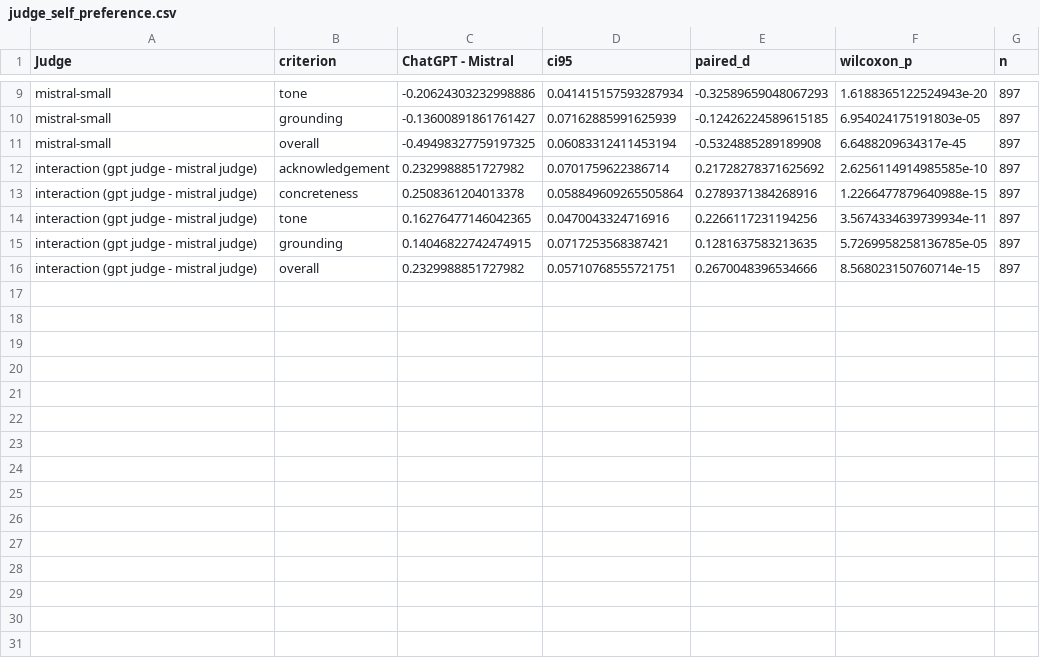
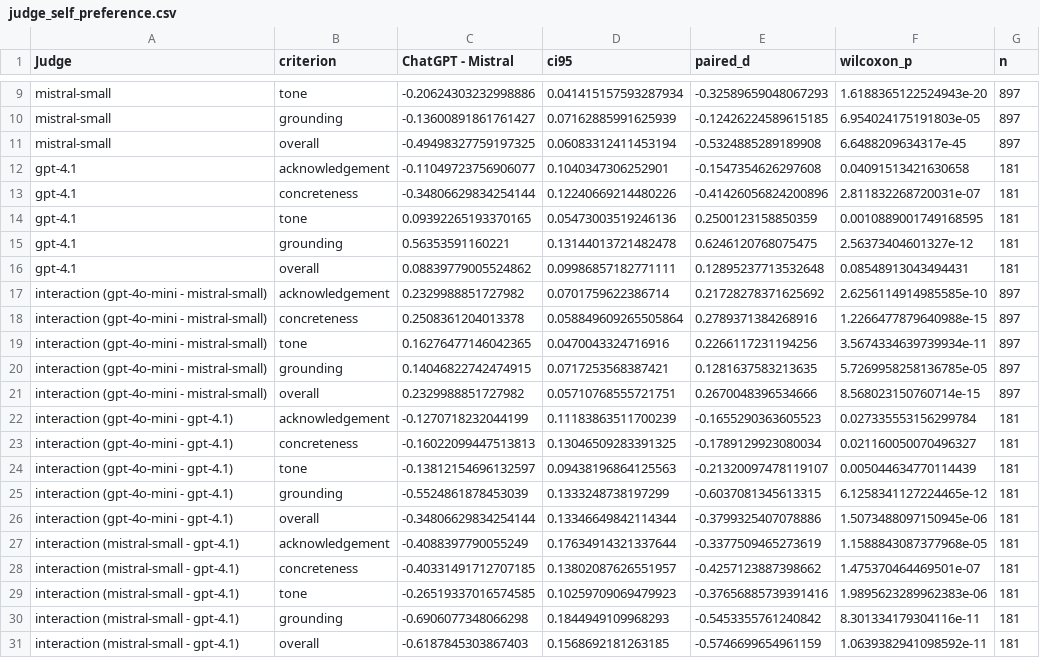
Before and after one commit to lsjscarlett/financial-complaints, a CSV file: analysis/tables/judge_self_preference.csv, drawn as a sheet; only a part is shown, gaps mark what is left out.

```diff
--- a/analysis/tables/judge_self_preference.csv
+++ b/analysis/tables/judge_self_preference.csv
@@ -11,6 +11,21 @@ mistral-small,grounding,-0.13600891861761427,0.07162885991625939,-0.124262245896
 mistral-small,overall,-0.49498327759197325,0.06083312411453194,-0.5324885289189908,6.6488209634317e-45,897
-interaction (gpt judge - mistral judge),acknowledgement,0.2329988851727982,0.0701759622386714,0.21728278371625692,2.6256114914985585e-10,897
-interaction (gpt judge - mistral judge),concreteness,0.2508361204013378,0.058849609265505864,0.2789371384268916,1.2266477879640988e-15,897
-interaction (gpt judge - mistral judge),tone,0.16276477146042365,0.0470043324716916,0.2266117231194256,3.5674334639739934e-11,897
-interaction (gpt judge - mistral judge),grounding,0.14046822742474915,0.0717253568387421,0.1281637583213635,5.7269958258136785e-05,897
-interaction (gpt judge - mistral judge),overall,0.2329988851727982,0.05710768555721751,0.2670048396534666,8.568023150760714e-15,897
+gpt-4.1,acknowledgement,-0.11049723756906077,0.1040347306252901,-0.1547354626297608,0.04091513421630658,181
+gpt-4.1,concreteness,-0.34806629834254144,0.12240669214480226,-0.41426056824200896,2.811832268720031e-07,181
+gpt-4.1,tone,0.09392265193370165,0.05473003519246136,0.2500123158850359,0.0010889001749168595,181
+gpt-4.1,grounding,0.56353591160221,0.13144013721482478,0.6246120768075475,2.56373404601327e-12,181
+gpt-4.1,overall,0.08839779005524862,0.09986857182771111,0.12895237713532648,0.08548913043494431,181
+interaction (gpt-4o-mini - mistral-small),acknowledgement,0.2329988851727982,0.0701759622386714,0.21728278371625692,2.6256114914985585e-10,897
+interaction (gpt-4o-mini - mistral-small),concreteness,0.2508361204013378,0.058849609265505864,0.2789371384268916,1.2266477879640988e-15,897
+interaction (gpt-4o-mini - mistral-small),tone,0.16276477146042365,0.0470043324716916,0.2266117231194256,3.5674334639739934e-11,897
+interaction (gpt-4o-mini - mistral-small),grounding,0.14046822742474915,0.0717253568387421,0.1281637583213635,5.7269958258136785e-05,897
+interaction (gpt-4o-mini - mistral-small),overall,0.2329988851727982,0.05710768555721751,0.2670048396534666,8.568023150760714e-15,897
+interaction (gpt-4o-mini - gpt-4.1),acknowledgement,-0.1270718232044199,0.11183863511700239,-0.1655290363605523,0.027335553156299784,181
+interaction (gpt-4o-mini - gpt-4.1),concreteness,-0.16022099447513813,0.13046509283391325,-0.1789129923080034,0.021160050070496327,181
+interaction (gpt-4o-mini - gpt-4.1),tone,-0.13812154696132597,0.09438196864125563,-0.21320097478119107,0.005044634770114439,181
+interaction (gpt-4o-mini - gpt-4.1),grounding,-0.5524861878453039,0.1333248738197299,-0.6037081345613315,6.1258341127224465e-12,181
+interaction (gpt-4o-mini - gpt-4.1),overall,-0.34806629834254144,0.13346649842114344,-0.3799325407078886,1.5073488097150945e-06,181
+interaction (mistral-small - gpt-4.1),acknowledgement,-0.4088397790055249,0.17634914321337644,-0.3377509465273619,1.1588843087377968e-05,181
+interaction (mistral-small - gpt-4.1),concreteness,-0.40331491712707185,0.13802087626551957,-0.4257123887398662,1.475370464469501e-07,181
+interaction (mistral-small - gpt-4.1),tone,-0.26519337016574585,0.10259709069479923,-0.37656885739391416,1.9895623289962383e-06,181
+interaction (mistral-small - gpt-4.1),grounding,-0.6906077348066298,0.1844949109968293,-0.5453355761240842,8.301334179304116e-11,181
+interaction (mistral-small - gpt-4.1),overall,-0.6187845303867403,0.1568692181263185,-0.5746699654961159,1.0639382941098592e-11,181
```
Also changed, not shown: analysis/tables/judge_agreement.csv, analysis/tables/judge_means.csv, 15 other files.
